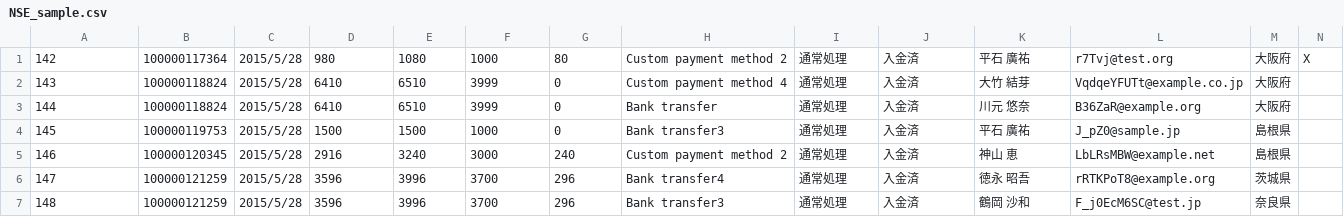
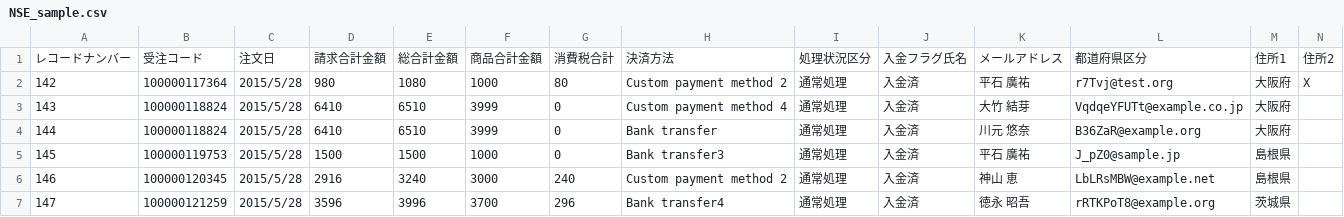
Before and after one commit to fyaga/NSE_Sample, a CSV file: NSE_sample.csv, drawn as a sheet; only a part is shown; the shorter side is filled out with more unchanged rows; rows hold the shown columns only; the diff names each change by its address in the sheet, - before the commit and + after, or states it on an @@ line.

Commit message:
Add files via upload

```diff
--- a/NSE_sample.csv
+++ b/NSE_sample.csv
+row 1: レコードナンバー | 受注コード | 注文日 | 請求合計金額 | 総合計金額 | 商品合計金額 | 消費税合計 | 決済方法 | 処理状況区分 | 入金フラグ氏名 | メールアドレス | 都道府県区分 | 住所1 | 住所2
```
